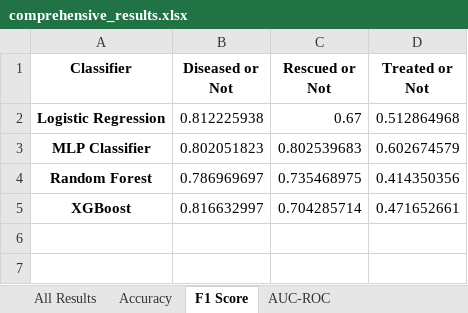
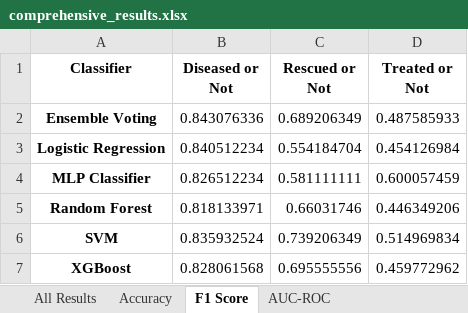
Before and after one commit to luisagreb/aneurysm_project, an Excel workbook: classification_results/regularized/comprehensive_results.xlsx, sheet F1 Score, drawn as a sheet; values as stored, in another font and other column widths than the file's, no borders; addresses are those after the commit; the diff names each change by its address in the sheet, - before the commit and + after, or states it on an @@ line.

```diff
--- a/classification_results/regularized/comprehensive_results.xlsx (sheet F1 Score)
+++ b/classification_results/regularized/comprehensive_results.xlsx (sheet F1 Score)
+row 2: Ensemble Voting | 0.843076336 | 0.689206349 | 0.487585933
-B3 (Diseased or Not): 0.812225938
+B3 (Diseased or Not): 0.840512234
-C3 (Rescued or Not): 0.67
+C3 (Rescued or Not): 0.554184704
-D3 (Treated or Not): 0.512864968
+D3 (Treated or Not): 0.454126984
-B4 (Diseased or Not): 0.802051823
+B4 (Diseased or Not): 0.826512234
-C4 (Rescued or Not): 0.802539683
+C4 (Rescued or Not): 0.581111111
-D4 (Treated or Not): 0.602674579
+D4 (Treated or Not): 0.600057459
-B5 (Diseased or Not): 0.786969697
+B5 (Diseased or Not): 0.818133971
-C5 (Rescued or Not): 0.735468975
+C5 (Rescued or Not): 0.66031746
-D5 (Treated or Not): 0.414350356
+D5 (Treated or Not): 0.446349206
+row 6: SVM | 0.835932524 | 0.739206349 | 0.514969834
-B7 (Diseased or Not): 0.816632997
+B7 (Diseased or Not): 0.828061568
-C7 (Rescued or Not): 0.704285714
+C7 (Rescued or Not): 0.695555556
-D7 (Treated or Not): 0.471652661
+D7 (Treated or Not): 0.459772962
```
Also changed, not shown: sheet All Results, sheet AUC-ROC, sheet Accuracy, 10 other files.
